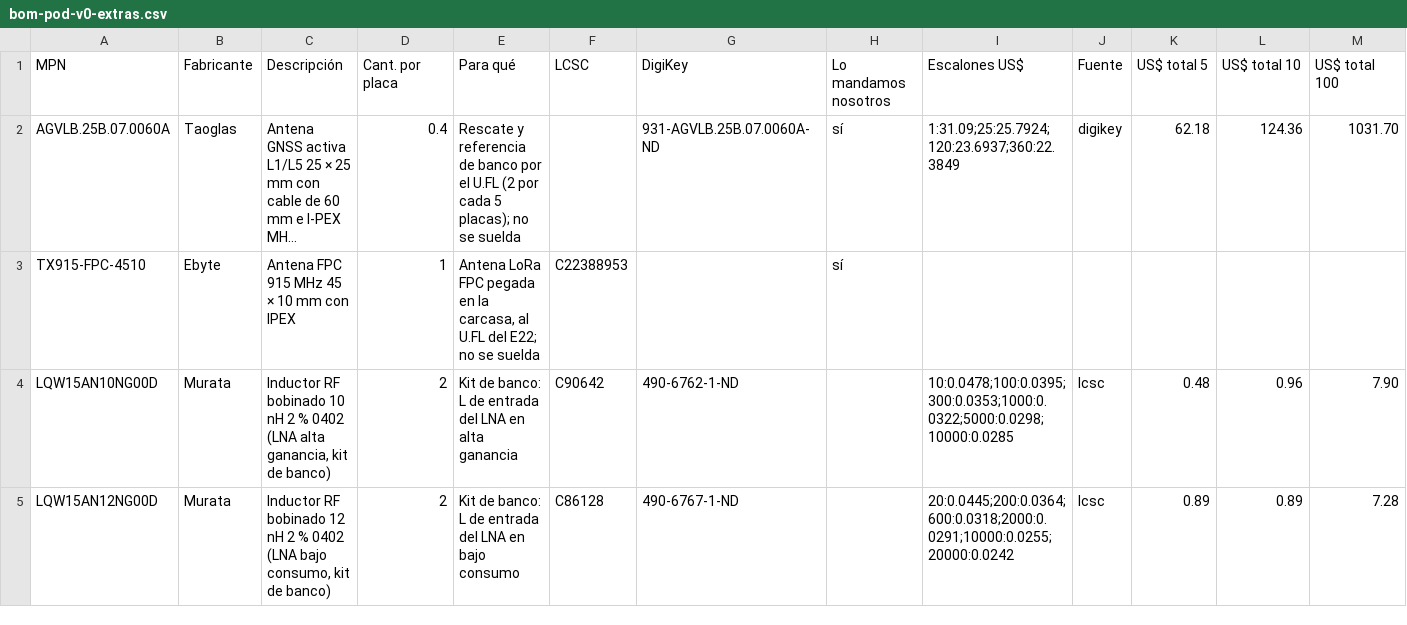
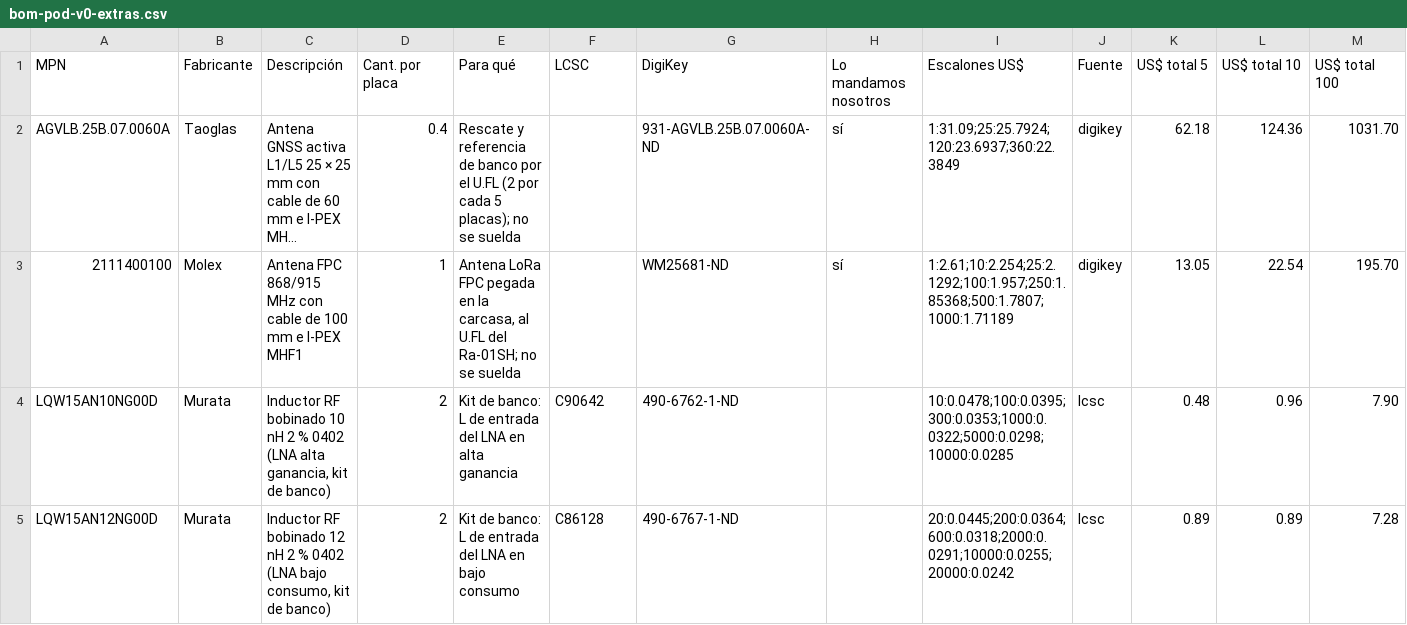
Before and after one commit to mgiachetti/sport-performance, a CSV file: docs/hardware/cotizacion/bom-pod-v0-extras.csv, drawn as a sheet; only a part is shown; long unchanged cells end in …; removed rows and columns are numbered as before the commit, all else as after; the diff names each change by its address in the sheet, - before the commit and + after, or states it on an @@ line.

```diff
--- a/docs/hardware/cotizacion/bom-pod-v0-extras.csv
+++ b/docs/hardware/cotizacion/bom-pod-v0-extras.csv
-row 3: TX915-FPC-4510 | Ebyte | Antena FPC 915 MHz 45 × 10 mm con IPEX | 1 | Antena LoRa FPC pegada en la carcasa, al U.FL del E22; no se suelda | C22388953 |  | sí
+row 3: 2111400100 | Molex | Antena FPC 868/915 MHz con cable de 100 mm e I-PEX MHF1 | 1 | Antena LoRa FPC pegada en la carcasa, al U.FL del Ra-01SH; no se suelda |  | WM25681-ND | sí | 1:2.61;10:2.254;25:2.1292;100:1.957;250:1.85368;500:1.7807;1000:1.71189 | digikey | 13.05 | 22.54 | 195.70
```
Also changed, not shown: docs/hardware/cotizacion/bom-pod-v0-jlcpcb.csv, docs/hardware/cotizacion/bom-pod-v0-sin-montar.csv, 56 other files.
